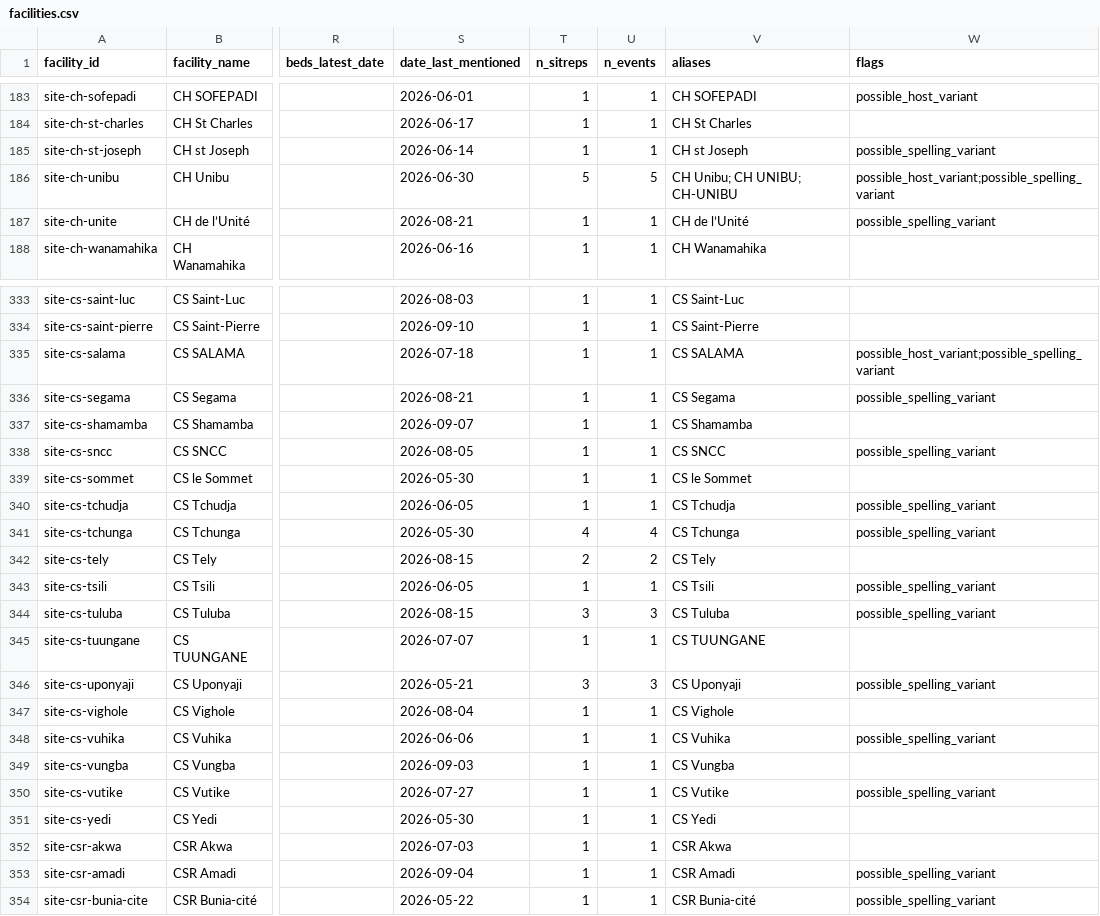
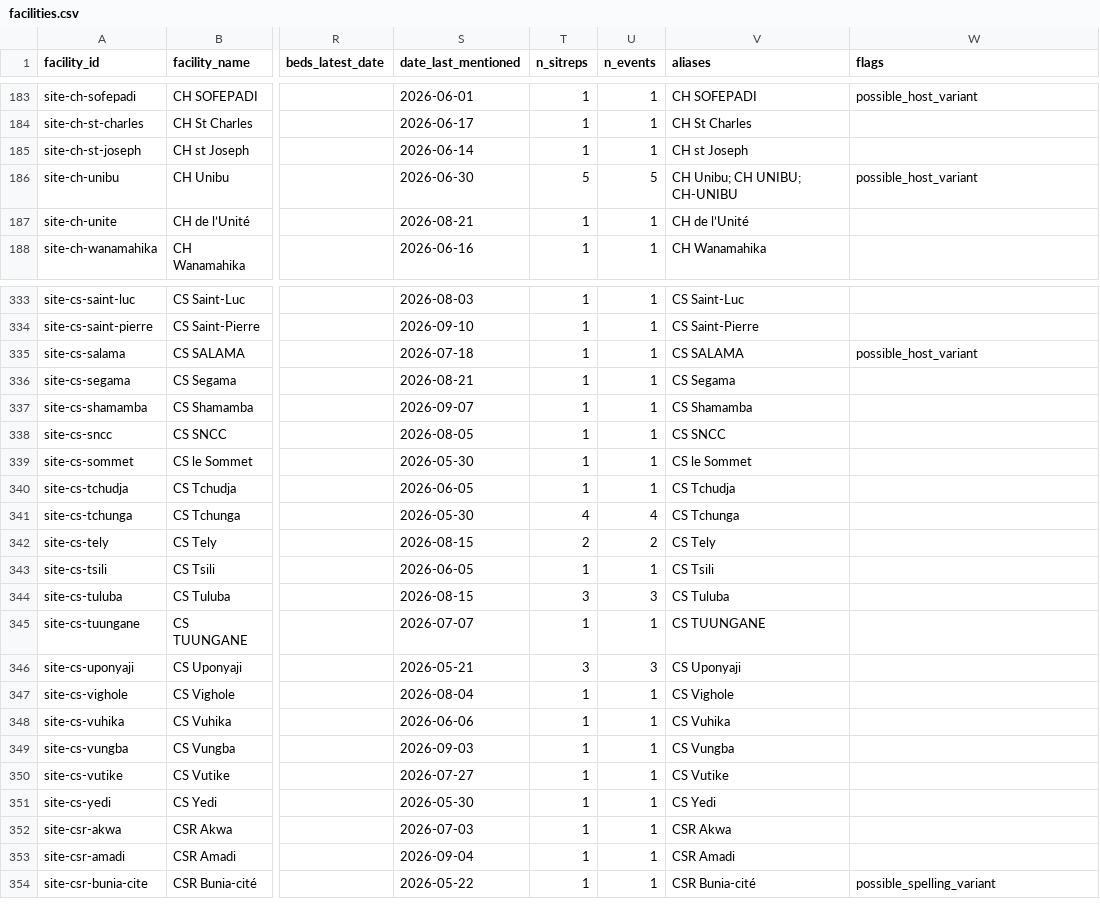
Before and after one commit to kathsherratt/bvd-capacity, a CSV file: data/facilities.csv, drawn as a sheet; only a part is shown, gaps mark what is left out; the diff covers the shown part only; the diff names each change by its address in the sheet, - before the commit and + after, or states it on an @@ line.

```diff
--- a/data/facilities.csv
+++ b/data/facilities.csv
-W185 (flags): possible_spelling_variant
+W185 (flags): (empty)
-W186 (flags): possible_host_variant;possible_spelling_variant
+W186 (flags): possible_host_variant
-W187 (flags): possible_spelling_variant
+W187 (flags): (empty)
-W335 (flags): possible_host_variant;possible_spelling_variant
+W335 (flags): possible_host_variant
-W336 (flags): possible_spelling_variant
+W336 (flags): (empty)
-W338 (flags): possible_spelling_variant
+W338 (flags): (empty)
-W340:W341 (flags): possible_spelling_variant
+W340:W341 (flags): (empty)
-W343:W344 (flags): possible_spelling_variant
+W343:W344 (flags): (empty)
-W346 (flags): possible_spelling_variant
+W346 (flags): (empty)
-W348 (flags): possible_spelling_variant
+W348 (flags): (empty)
-W350 (flags): possible_spelling_variant
+W350 (flags): (empty)
-W353 (flags): possible_spelling_variant
+W353 (flags): (empty)
```
Also changed, not shown: 35 edited cells elsewhere in this file, 4 other files.
